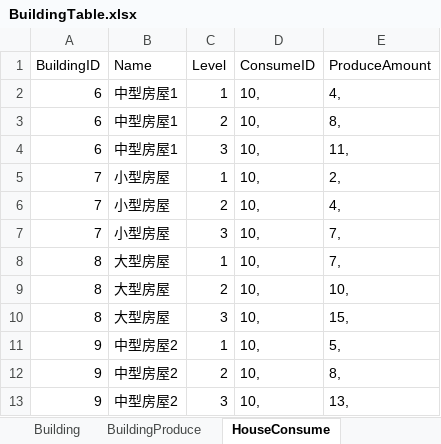
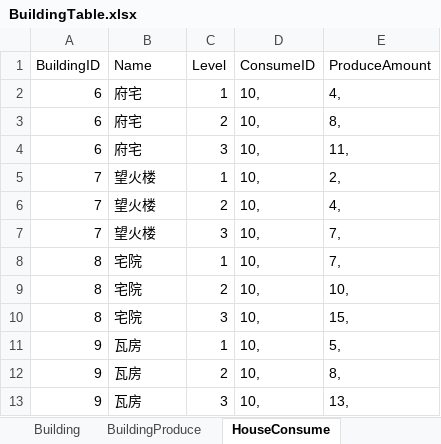
Before and after one commit to syc0521/SimulationGame, an Excel workbook: Assets/Configs/RawTable/BuildingTable.xlsx, sheet HouseConsume, drawn as a sheet; values as stored, in another font and other column widths than the file's, no borders; table styles not drawn; the diff names each change by its address in the sheet, - before the commit and + after, or states it on an @@ line.

```diff
--- a/Assets/Configs/RawTable/BuildingTable.xlsx (sheet HouseConsume)
+++ b/Assets/Configs/RawTable/BuildingTable.xlsx (sheet HouseConsume)
-B2:B4 (Name): 中型房屋1
+B2:B4 (Name): 府宅
-B5:B7 (Name): 小型房屋
+B5:B7 (Name): 望火楼
-B8:B10 (Name): 大型房屋
+B8:B10 (Name): 宅院
-B11:B13 (Name): 中型房屋2
+B11:B13 (Name): 瓦房
```
Also changed, not shown: sheet BuildingProduce, sheet BuildingUpgrade, Assets/Configs/RawTable/LoadingStep.xlsx, 25 other files.
